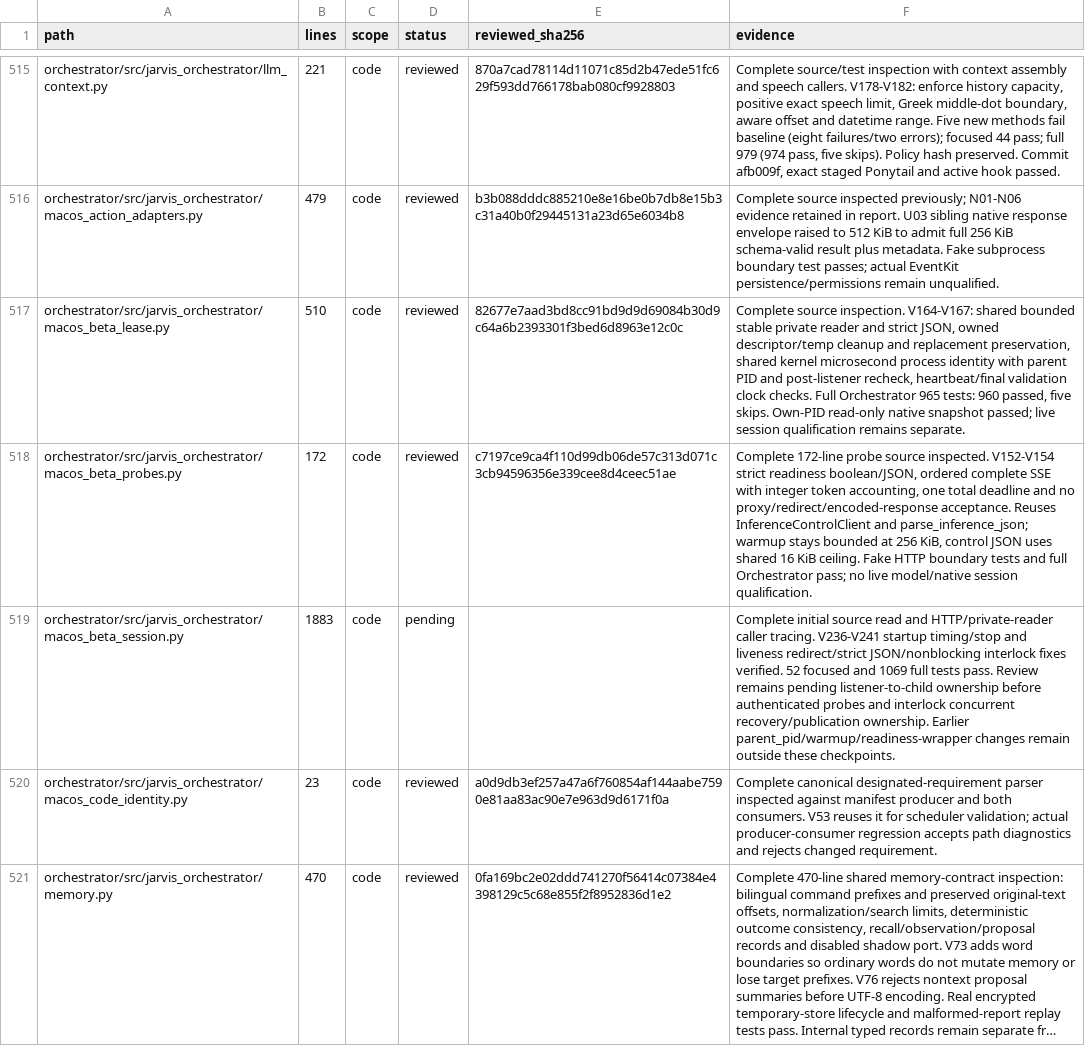
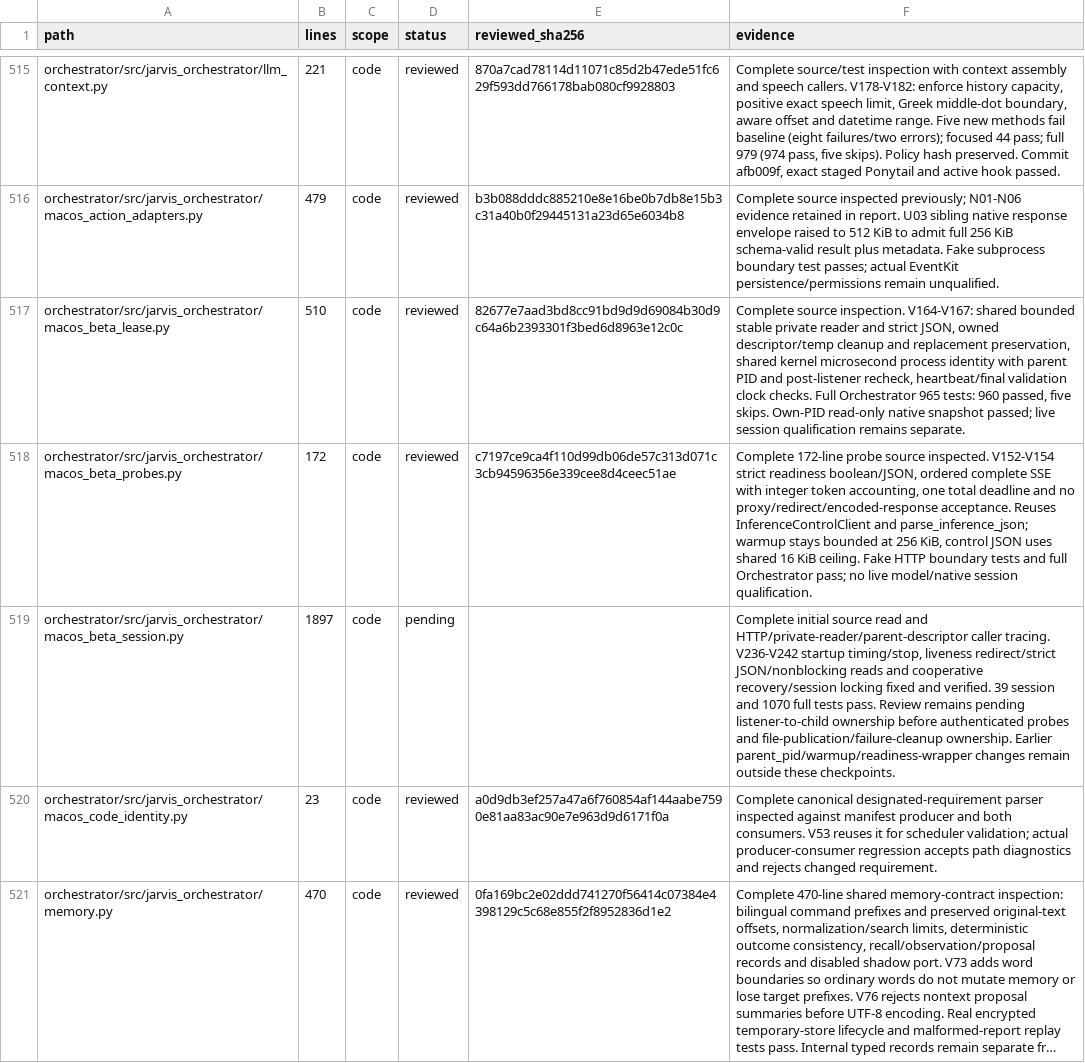
Before and after one commit to anaschatz/Cyrus, a CSV file: docs/codebase-review-coverage.csv, drawn as a sheet; only a part is shown, gaps mark what is left out; long unchanged cells end in …; the diff covers the shown part only.

Commit message:
Serialize macOS session and recovery interlock ownership

```diff
--- a/docs/codebase-review-coverage.csv
+++ b/docs/codebase-review-coverage.csv
@@ -518,3 +518,3 @@ orchestrator/src/jarvis_orchestrator/macos_beta_lease.py,510,code,reviewed,82677
 orchestrator/src/jarvis_orchestrator/macos_beta_probes.py,172,code,reviewed,c7197ce9ca4f110d99db06de57c313d071c3cb94596356e339cee8d4ceec51ae,"Complete 172-line probe source inspected. V152-V154 strict readiness boolean/JSON, ordered complete SSE with integer token accounting, one total deadline and no proxy/redirect/encoded-response acceptance. Reuses InferenceControlClient and parse_inference_json; warmup stays bounded at 256 KiB, control JSON uses shared 16 KiB ceiling. Fake HTTP boundary tests and full Orchestrator pass; no live model/native session qualification."
-orchestrator/src/jarvis_orchestrator/macos_beta_session.py,1883,code,pending,,Complete initial source read and HTTP/private-reader caller tracing. V236-V241 startup timing/stop and liveness redirect/strict JSON/nonblocking interlock fixes verified. 52 focused and 1069 full tests pass. Review remains pending listener-to-child ownership before authenticated probes and interlock concurrent recovery/publication ownership. Earlier parent_pid/warmup/readiness-wrapper changes remain outside these checkpoints.
+orchestrator/src/jarvis_orchestrator/macos_beta_session.py,1897,code,pending,,"Complete initial source read and HTTP/private-reader/parent-descriptor caller tracing. V236-V242 startup timing/stop, liveness redirect/strict JSON/nonblocking reads and cooperative recovery/session locking fixed and verified. 39 session and 1070 full tests pass. Review remains pending listener-to-child ownership before authenticated probes and file-publication/failure-cleanup ownership. Earlier parent_pid/warmup/readiness-wrapper changes remain outside these checkpoints."
 orchestrator/src/jarvis_orchestrator/macos_code_identity.py,23,code,reviewed,a0d9db3ef257a47a6f760854af144aabe7590e81aa83ac90e7e963d9d6171f0a,Complete canonical designated-requirement parser inspected against manifest producer and both consumers. V53 reuses it for scheduler validation; actual producer-consumer regression accepts path diagnostics and rejects changed requirement.
```
Also changed, not shown: 3 edited cells elsewhere in this file, 3 other files.
